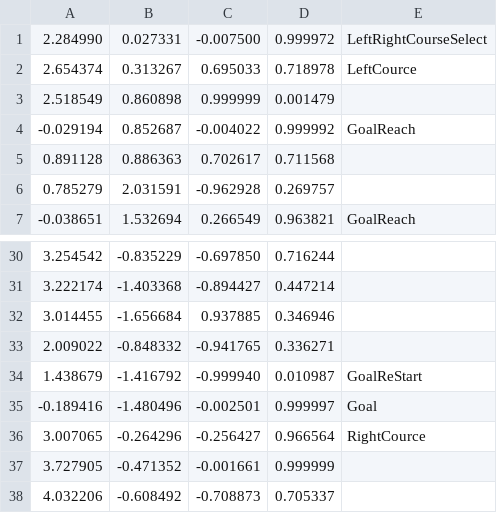
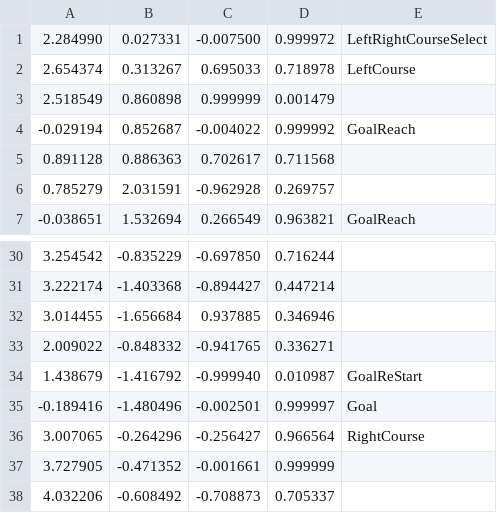
Before and after one commit to uhobeike/turtlebot3, a CSV file: turtlebot3_navigation/csv/waypoint_final.csv, drawn as a sheet; only a part is shown, gaps mark what is left out.

Commit message:
Fix typo

```diff
--- a/turtlebot3_navigation/csv/waypoint_final.csv
+++ b/turtlebot3_navigation/csv/waypoint_final.csv
@@ -1,3 +1,3 @@
 2.284990,0.027331,-0.007500,0.999972,LeftRightCourseSelect,
-2.654374,0.313267,0.695033,0.718978,LeftCource
+2.654374,0.313267,0.695033,0.718978,LeftCourse
 2.518549,0.860898,0.999999,0.001479,
@@ -35,3 +35,3 @@
 -0.189416,-1.480496,-0.002501,0.999997,Goal,
-3.007065,-0.264296,-0.256427,0.966564,RightCource,
+3.007065,-0.264296,-0.256427,0.966564,RightCourse,
 3.727905,-0.471352,-0.001661,0.999999,
```
Also changed, not shown: 3 other files.
